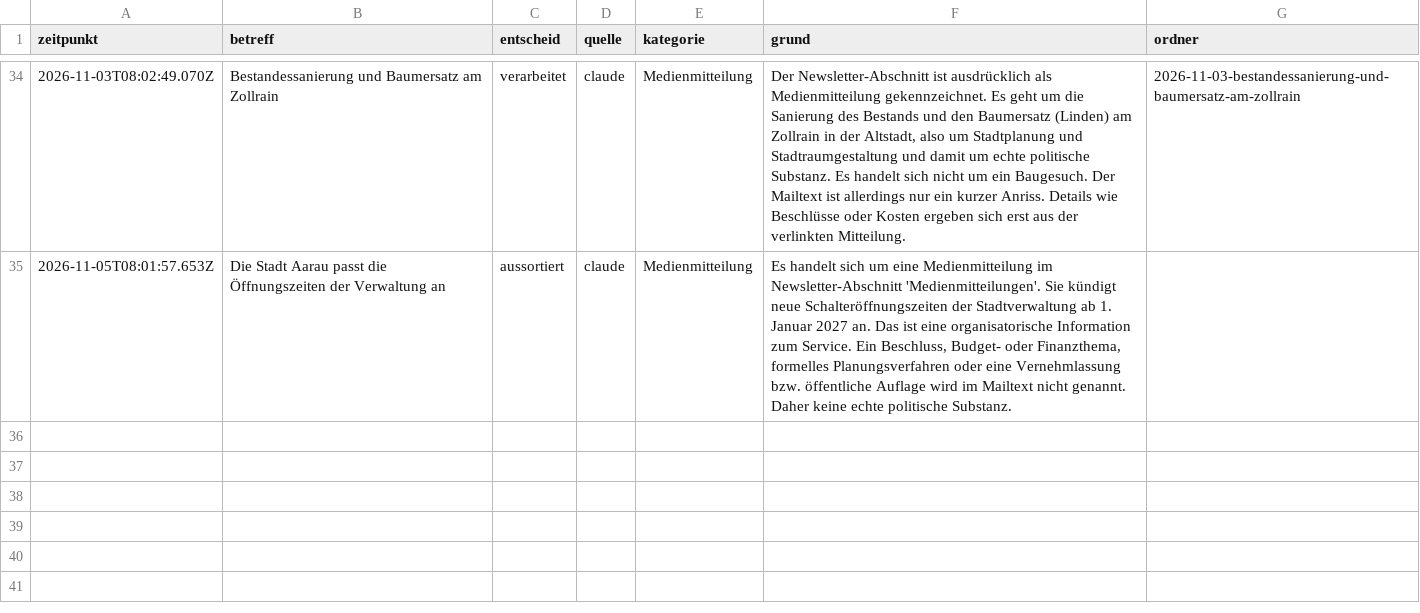
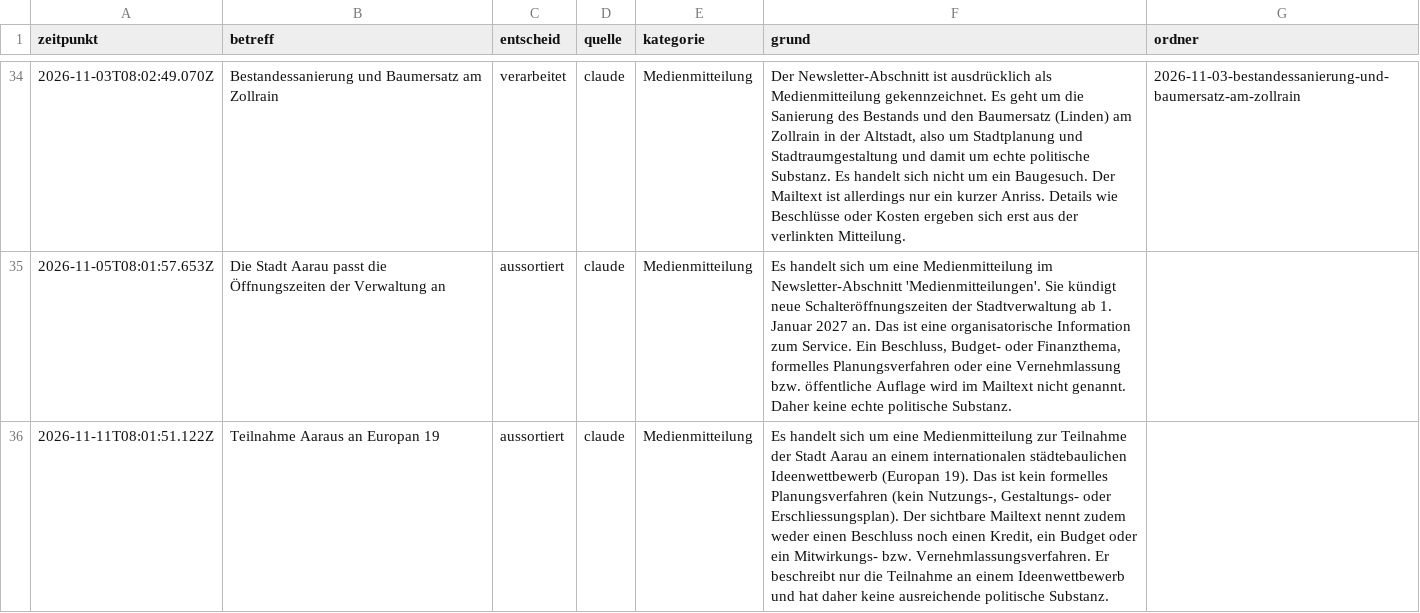
Before and after one commit to NeuralNiffler/5000ratshuus.ch, a CSV file: docs/pipeline-entscheide.csv, drawn as a sheet; only a part is shown, gaps mark what is left out; the diff names each change by its address in the sheet, - before the commit and + after, or states it on an @@ line.

```diff
--- a/docs/pipeline-entscheide.csv
+++ b/docs/pipeline-entscheide.csv
+row 36: 2026-11-11T08:01:51.122Z | Teilnahme Aaraus an Europan 19 | aussortiert | claude | Medienmitteilung | Es handelt sich um eine Medienmitteilung zur Teilnahme der Stadt Aarau an einem internationalen städtebaulichen Ideenwettbewerb (Europan 19). Das ist kein formelles Planungsverfahren (kein Nutzungs-, Gestaltungs- oder Erschliessungsplan). Der sichtbare Mailtext nennt zudem weder einen Beschluss noch einen Kredit, ein Budget oder ein Mitwirkungs- bzw. Vernehmlassungsverfahren. Er beschreibt nur die Teilnahme an einem Ideenwettbewerb und hat daher keine ausreichende politische Substanz.
```
